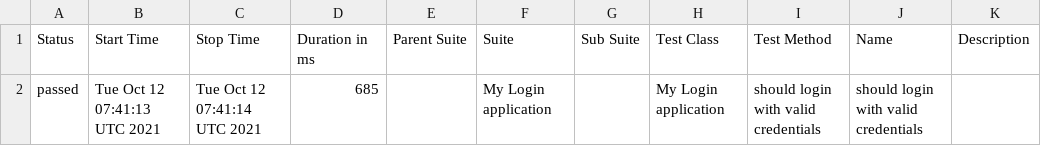
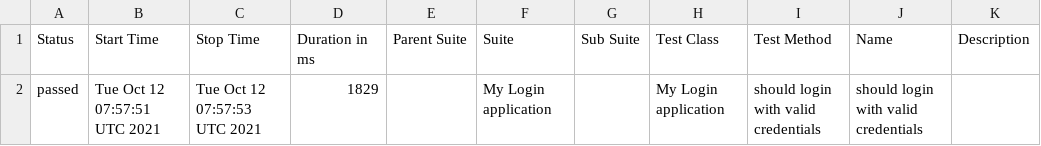
Before and after one commit to kushale2014/testwebdriverio, a CSV file: docs/data/suites.csv, drawn as a sheet.

```diff
--- a/docs/data/suites.csv
+++ b/docs/data/suites.csv
@@ -1,2 +1,2 @@
 "Status","Start Time","Stop Time","Duration in ms","Parent Suite","Suite","Sub Suite","Test Class","Test Method","Name","Description"
-"passed","Tue Oct 12 07:41:13 UTC 2021","Tue Oct 12 07:41:14 UTC 2021","685","","My Login application","","My Login application","should login with valid credentials","should login with valid credentials",""
+"passed","Tue Oct 12 07:57:51 UTC 2021","Tue Oct 12 07:57:53 UTC 2021","1829","","My Login application","","My Login application","should login with valid credentials","should login with valid credentials",""
```
Also changed, not shown: 23 other files.
